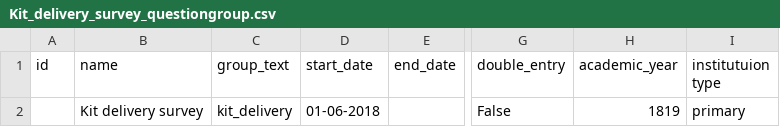
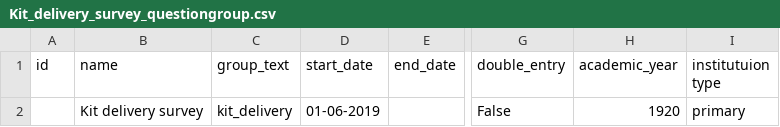
Before and after one commit to klpdotorg/ilp, a CSV file: apps/assessments/management/commands/csv/kit_delivery_survey/Kit_delivery_survey_questiongroup.csv, drawn as a sheet; only a part is shown, gaps mark what is left out; the diff names each change by its address in the sheet, - before the commit and + after, or states it on an @@ line.

Commit message:
Update Kit_delivery_survey_questiongroup.csv

```diff
--- a/apps/assessments/management/commands/csv/kit_delivery_survey/Kit_delivery_survey_questiongroup.csv
+++ b/apps/assessments/management/commands/csv/kit_delivery_survey/Kit_delivery_survey_questiongroup.csv
-D2 (start_date): 01-06-2018
+D2 (start_date): 01-06-2019
-H2 (academic_year): 1819
+H2 (academic_year): 1920
```
